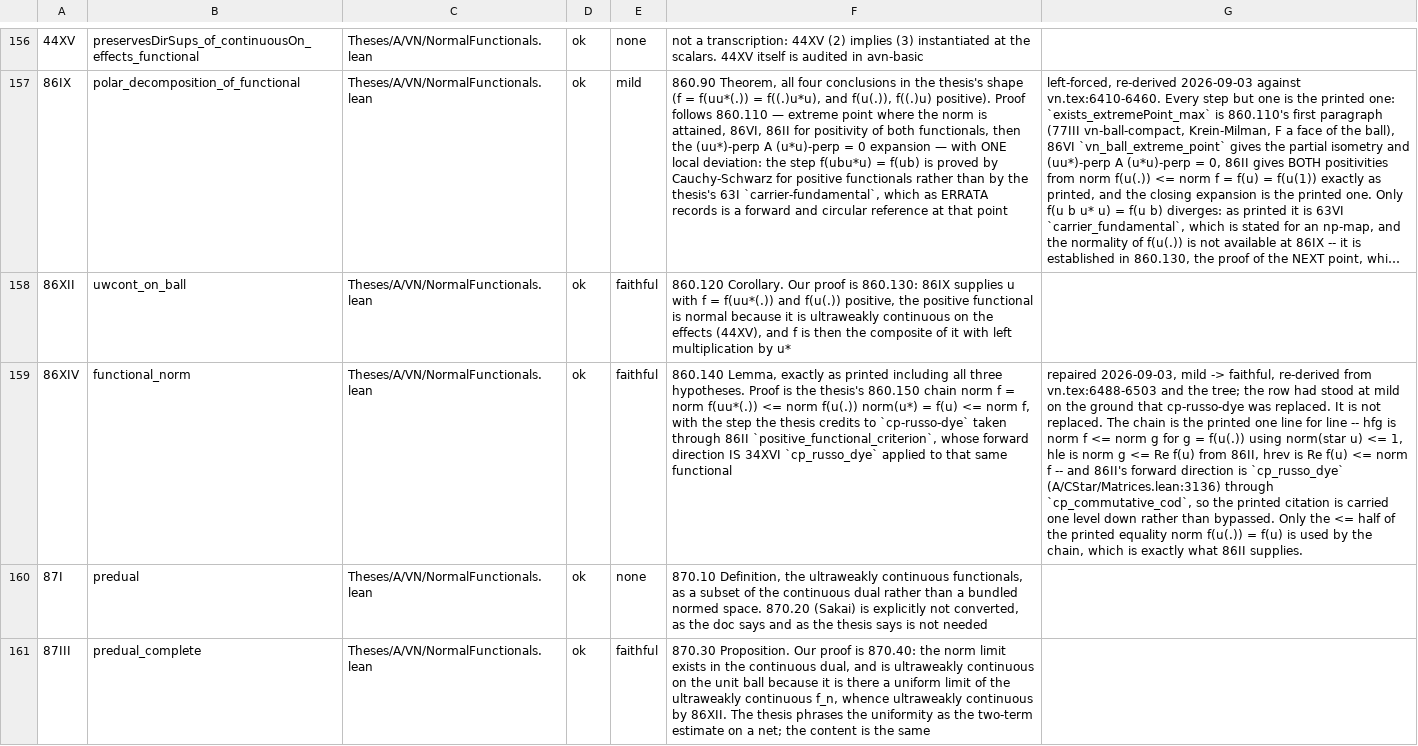
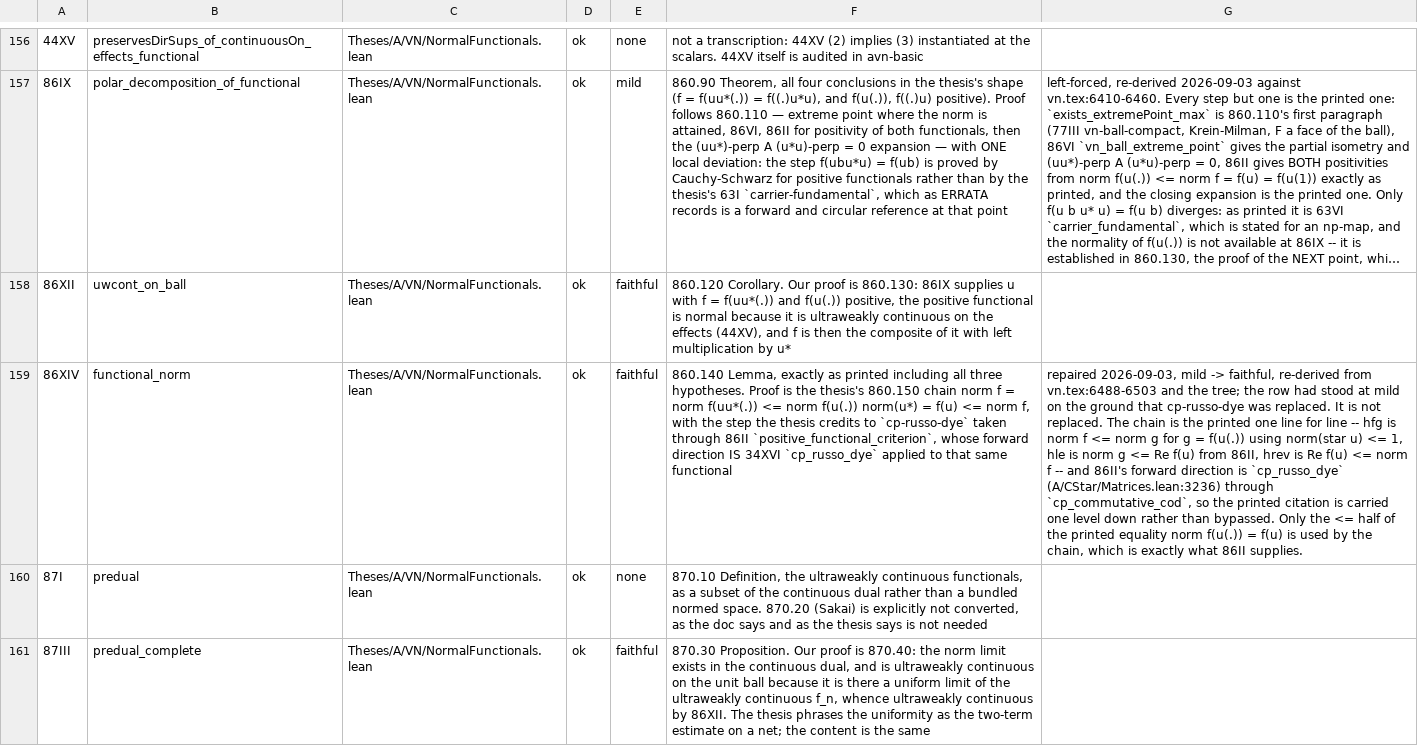
Before and after one commit to westerbaan/theses, a CSV file: lean/docs/audit/avn-division-normalfunctionals.csv, drawn as a sheet; only a part is shown, gaps mark what is left out; long unchanged cells end in …; the diff names each change by its address in the sheet, - before the commit and + after, or states it on an @@ line.

```diff
--- a/lean/docs/audit/avn-division-normalfunctionals.csv
+++ b/lean/docs/audit/avn-division-normalfunctionals.csv
-G159: …is `cp_russo_dye` (A/CStar/Matrices.lean:3136) through `cp_commutative_cod`,…
+G159: …is `cp_russo_dye` (A/CStar/Matrices.lean:3236) through `cp_commutative_cod`,…
```
Also changed, not shown: lean/docs/audit/acstar-matrices-representation.csv, 2 other files.
